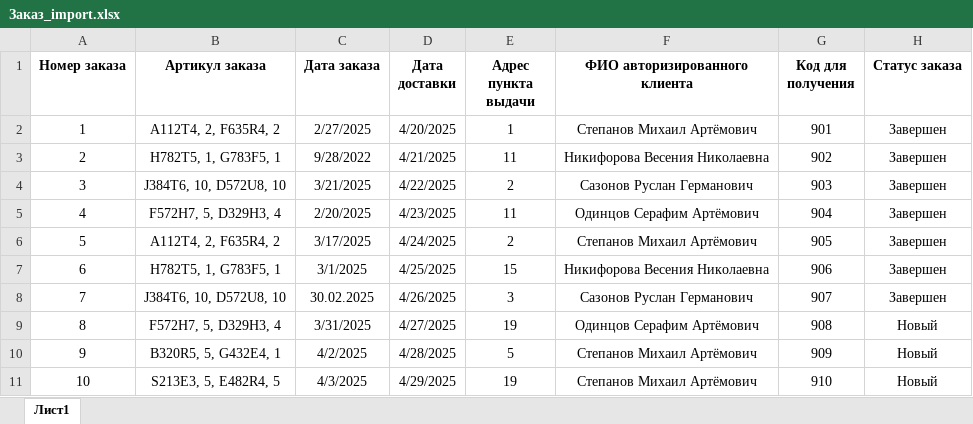
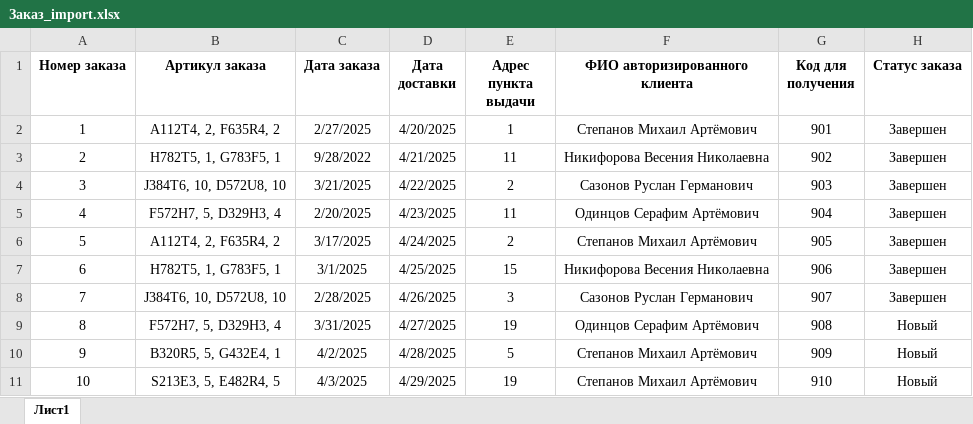
Before and after one commit to hollowbiter/ShoeShop, an Excel workbook: Заказ_import.xlsx, sheet Лист1, drawn as a sheet; values as stored, in another font and other column widths than the file's, no borders; the diff names each change by its address in the sheet, - before the commit and + after, or states it on an @@ line.

```diff
--- a/Заказ_import.xlsx (sheet Лист1)
+++ b/Заказ_import.xlsx (sheet Лист1)
-C8 (Дата заказа): 30.02.2025
+C8 (Дата заказа): 2/28/2025
```
Also changed, not shown: user_import.xlsx, 4 other files.
